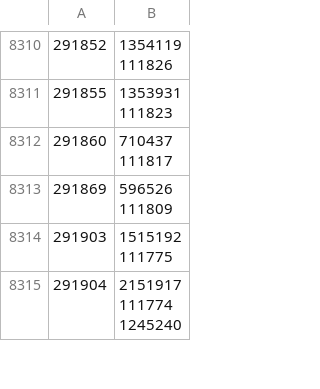
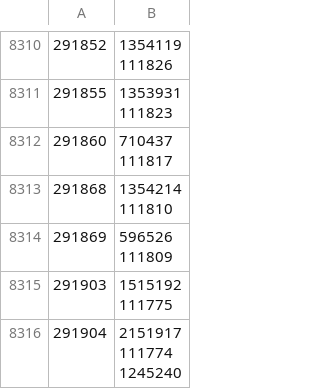
Before and after one commit to dedyk/JaponskiPomocnik, a CSV file: db/sentences_groups.csv, drawn as a sheet; only a part is shown, gaps mark what is left out.

```diff
--- a/db/sentences_groups.csv
+++ b/db/sentences_groups.csv
@@ -19084,2 +19084,4 @@
 111817"
+291868,"1354214
+111810"
 291869,"596526
```
Also changed, not shown: db/word-power.csv, 2 other files.
